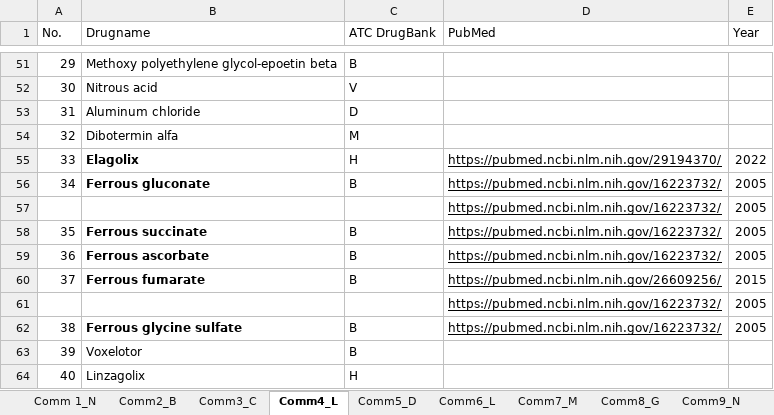
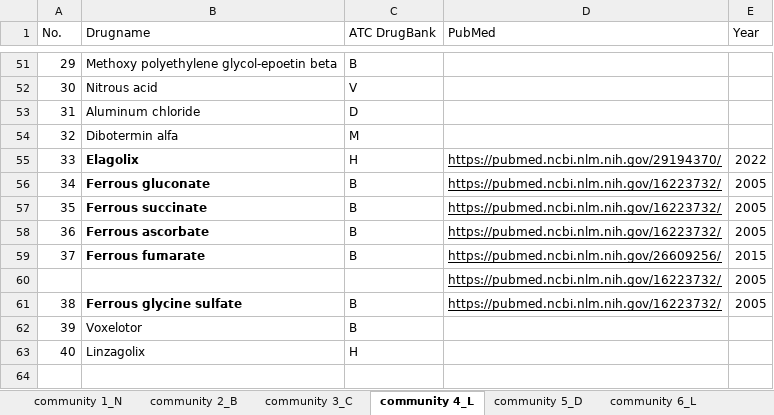
Before and after one commit to GrozaVlad/Drug-repurposing-using-DDSN-with-disgenet, an Excel workbook: results/Literature validation.xlsx, sheet community 4_L, drawn as a sheet; only a part is shown, gaps mark what is left out; values as stored, in another font and other column widths than the file's, no borders; the diff names each change by its address in the sheet, - before the commit and + after, or states it on an @@ line.

Commit message:
add descriptions and more results

```diff
--- a/results/Literature validation.xlsx (sheet community 4_L)
+++ b/results/Literature validation.xlsx (sheet community 4_L)
-sheet tab: Comm 1_N
+sheet tab: community 1_N
-sheet tab: Comm2_B
+sheet tab: community 2_B
-sheet tab: Comm3_C
+sheet tab: community 3_C
-sheet tab: Comm4_L
+sheet tab: community 4_L
-sheet tab: Comm5_D
+sheet tab: community 5_D
-sheet tab: Comm6_L
+sheet tab: community 6_L
-row 57:  |  |  | https://pubmed.ncbi.nlm.nih.gov/16223732/ | 2005
```
Also changed, not shown: other sheet tabs, 7 other files.
